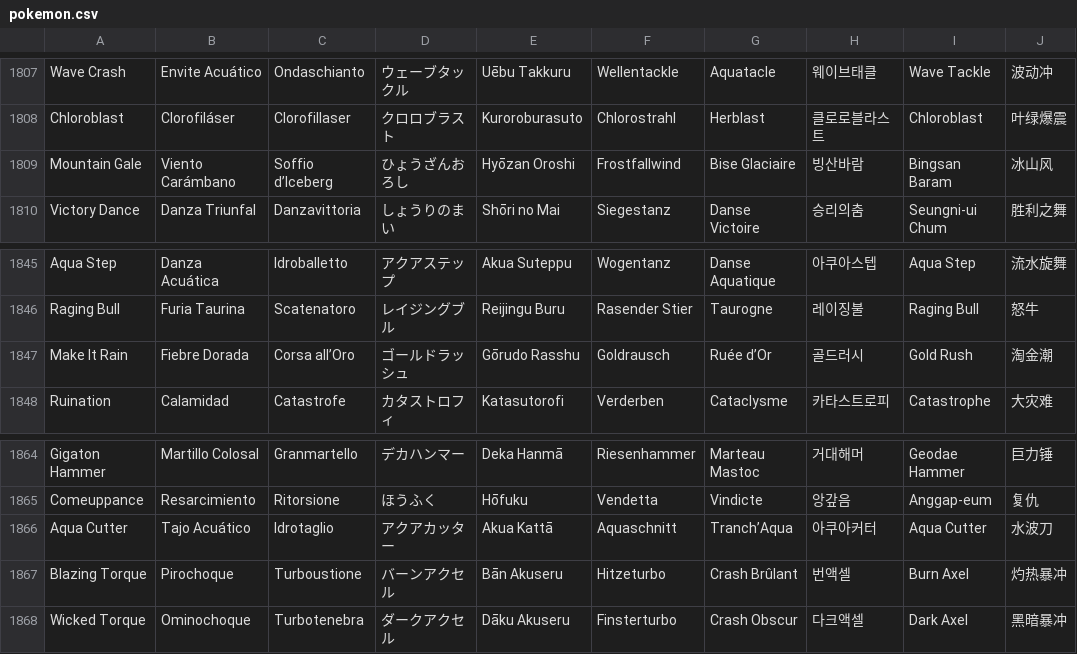
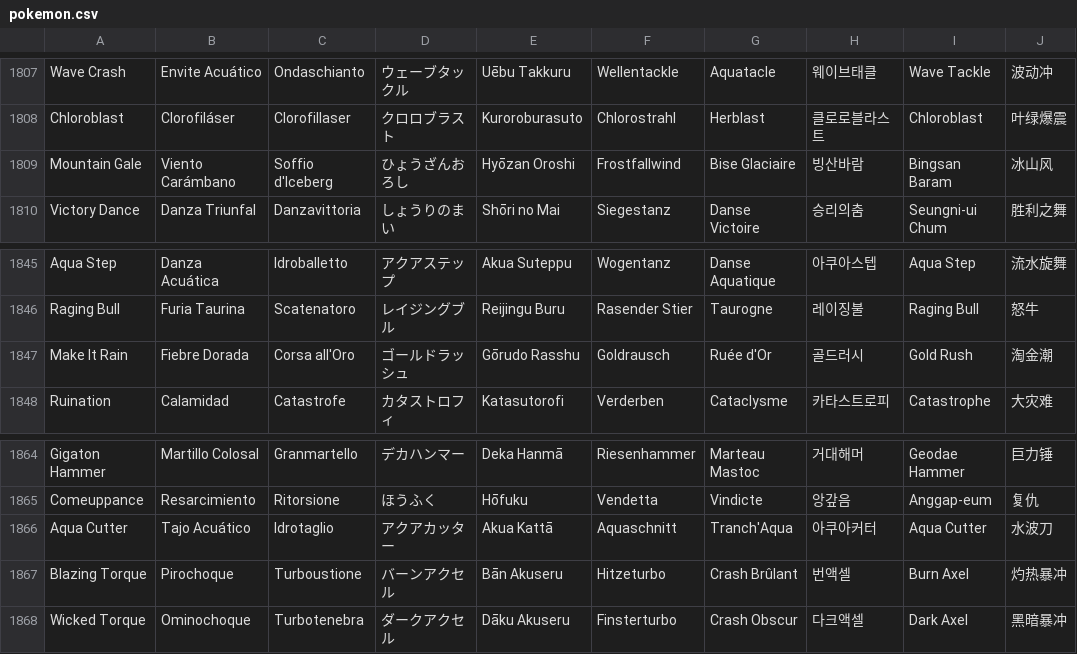
Before and after one commit to A11v1r15/Dexlator, a CSV file: csv/pokemon.csv, drawn as a sheet; only a part is shown, gaps mark what is left out; the diff names each change by its address in the sheet, - before the commit and + after, or states it on an @@ line.

Commit message:
:art: Changed ’ to '

```diff
--- a/csv/pokemon.csv
+++ b/csv/pokemon.csv
-C1809: Soffio d’Iceberg
+C1809: Soffio d'Iceberg
-C1847: Corsa all’Oro
+C1847: Corsa all'Oro
-G1847: Ruée d’Or
+G1847: Ruée d'Or
-G1866: Tranch’Aqua
+G1866: Tranch'Aqua
```
